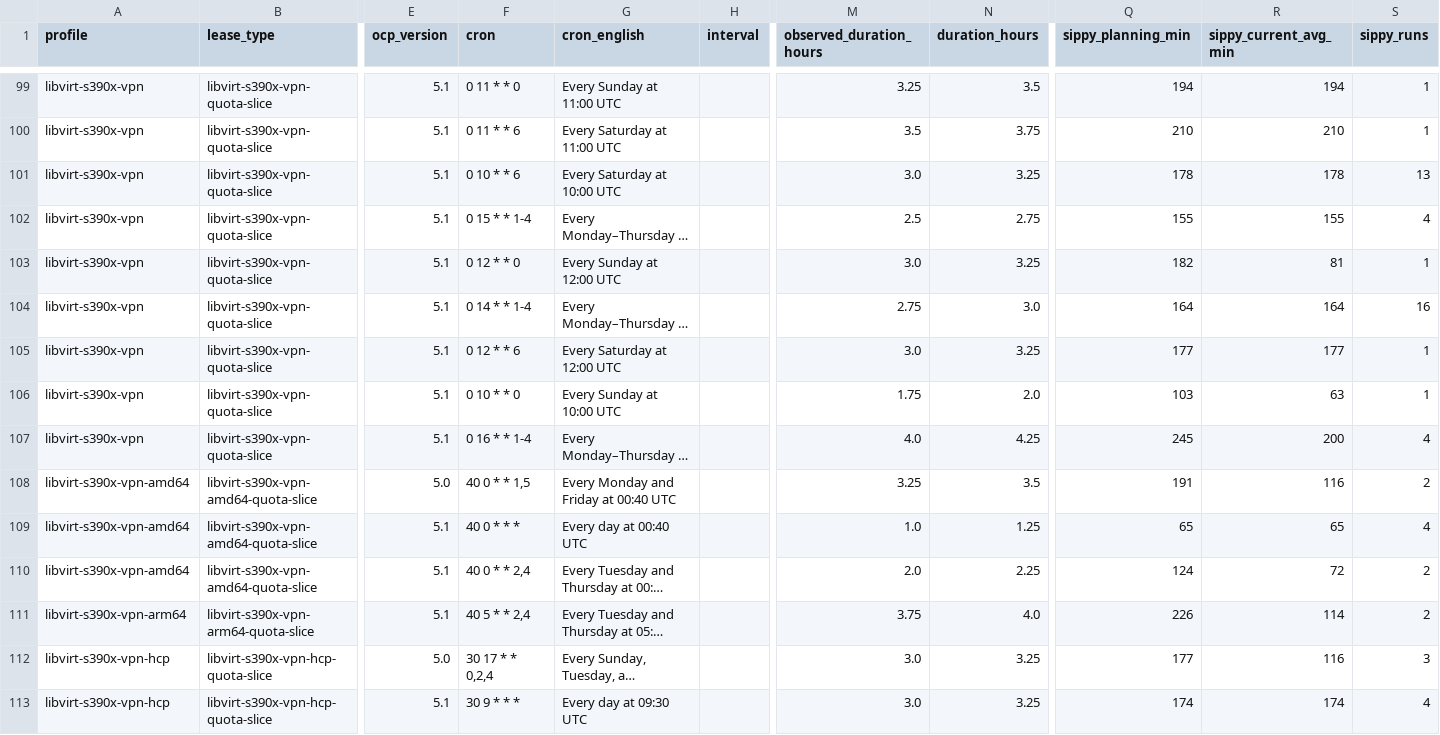
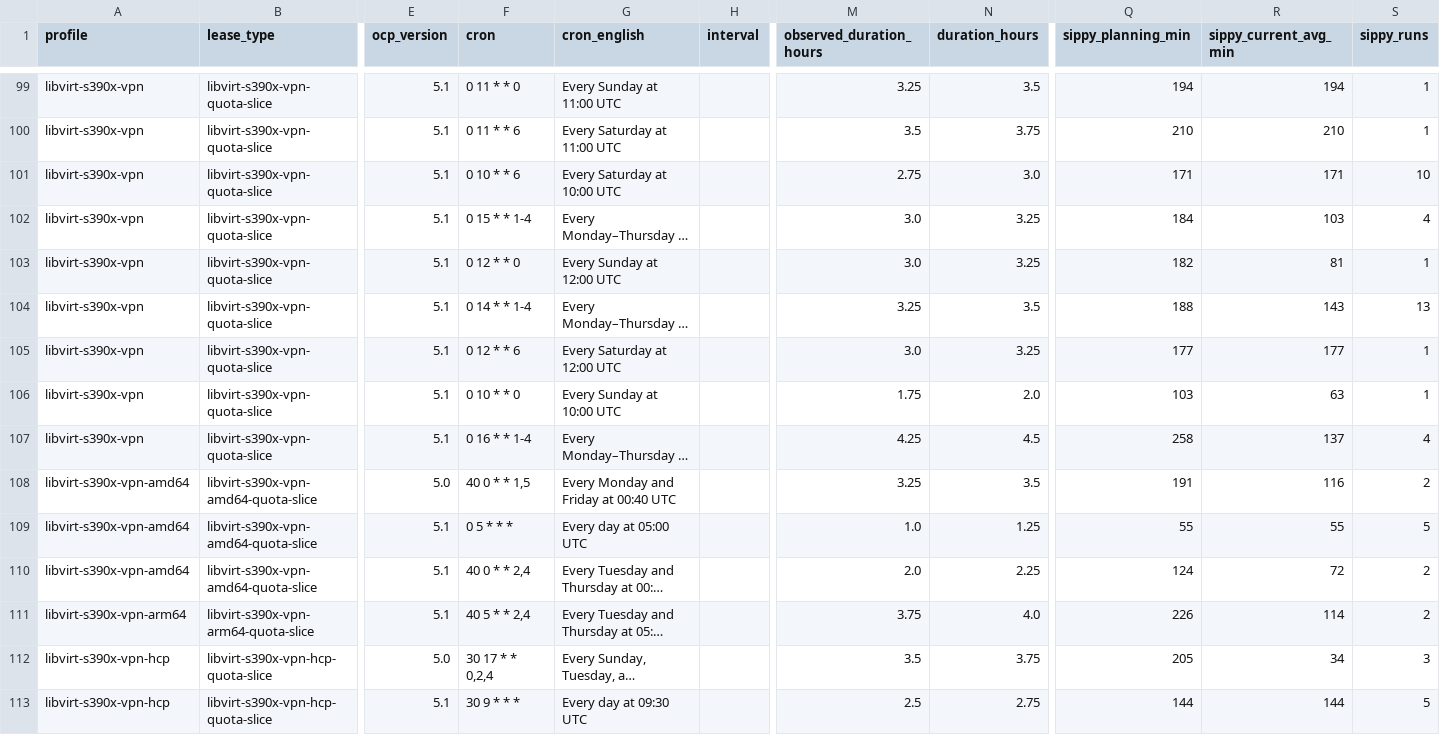
Before and after one commit to ibm-adarsh/ibmz-lease-capacity, a CSV file: docs/jobs.csv, drawn as a sheet; only a part is shown, gaps mark what is left out; long unchanged cells end in …; the diff covers the shown part only; the diff names each change by its address in the sheet, - before the commit and + after, or states it on an @@ line.

```diff
--- a/docs/jobs.csv
+++ b/docs/jobs.csv
-M101 (observed_duration_hours): 3.0
+M101 (observed_duration_hours): 2.75
-N101 (duration_hours): 3.25
+N101 (duration_hours): 3.0
-Q101 (sippy_planning_min): 178
+Q101 (sippy_planning_min): 171
-R101 (sippy_current_avg_min): 178
+R101 (sippy_current_avg_min): 171
-S101 (sippy_runs): 13
+S101 (sippy_runs): 10
-M102 (observed_duration_hours): 2.5
+M102 (observed_duration_hours): 3.0
-N102 (duration_hours): 2.75
+N102 (duration_hours): 3.25
-Q102 (sippy_planning_min): 155
+Q102 (sippy_planning_min): 184
-R102 (sippy_current_avg_min): 155
+R102 (sippy_current_avg_min): 103
-M104 (observed_duration_hours): 2.75
+M104 (observed_duration_hours): 3.25
-N104 (duration_hours): 3.0
+N104 (duration_hours): 3.5
-Q104 (sippy_planning_min): 164
+Q104 (sippy_planning_min): 188
-R104 (sippy_current_avg_min): 164
+R104 (sippy_current_avg_min): 143
-S104 (sippy_runs): 16
+S104 (sippy_runs): 13
-M107 (observed_duration_hours): 4.0
+M107 (observed_duration_hours): 4.25
-N107 (duration_hours): 4.25
+N107 (duration_hours): 4.5
-Q107 (sippy_planning_min): 245
+Q107 (sippy_planning_min): 258
-R107 (sippy_current_avg_min): 200
+R107 (sippy_current_avg_min): 137
-F109 (cron): 40 0 * * *
+F109 (cron): 0 5 * * *
-G109 (cron_english): Every day at 00:40 UTC
+G109 (cron_english): Every day at 05:00 UTC
-Q109 (sippy_planning_min): 65
+Q109 (sippy_planning_min): 55
-R109 (sippy_current_avg_min): 65
+R109 (sippy_current_avg_min): 55
-S109 (sippy_runs): 4
+S109 (sippy_runs): 5
-M112 (observed_duration_hours): 3.0
+M112 (observed_duration_hours): 3.5
-N112 (duration_hours): 3.25
+N112 (duration_hours): 3.75
-Q112 (sippy_planning_min): 177
+Q112 (sippy_planning_min): 205
-R112 (sippy_current_avg_min): 116
+R112 (sippy_current_avg_min): 34
-M113 (observed_duration_hours): 3.0
+M113 (observed_duration_hours): 2.5
-N113 (duration_hours): 3.25
+N113 (duration_hours): 2.75
-Q113 (sippy_planning_min): 174
+Q113 (sippy_planning_min): 144
-R113 (sippy_current_avg_min): 174
+R113 (sippy_current_avg_min): 144
-S113 (sippy_runs): 4
+S113 (sippy_runs): 5
```
Also changed, not shown: 64 edited cells elsewhere in this file, 3 other files.
